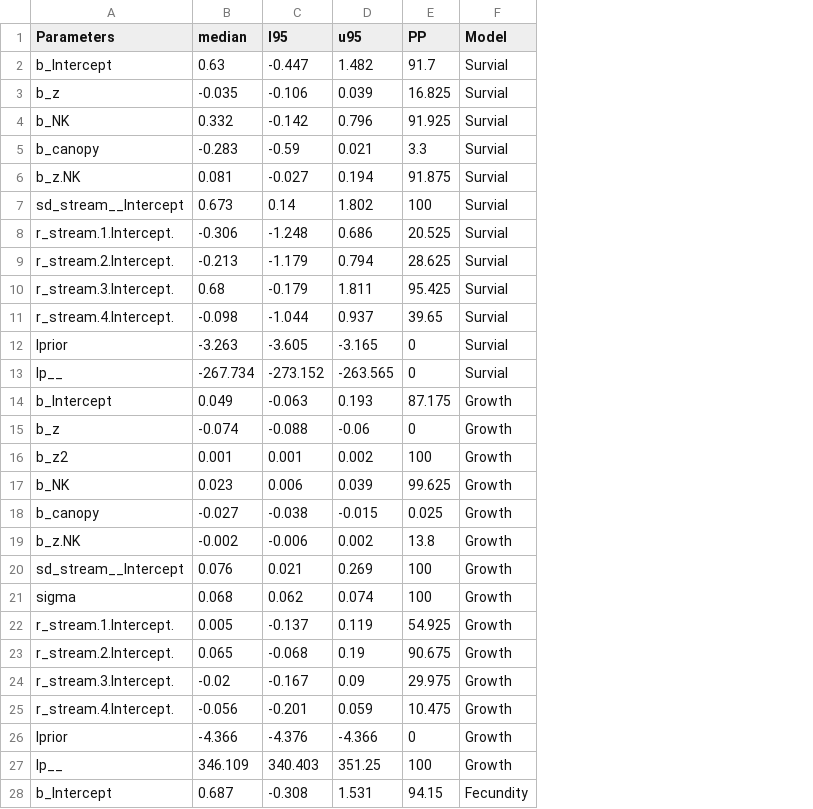
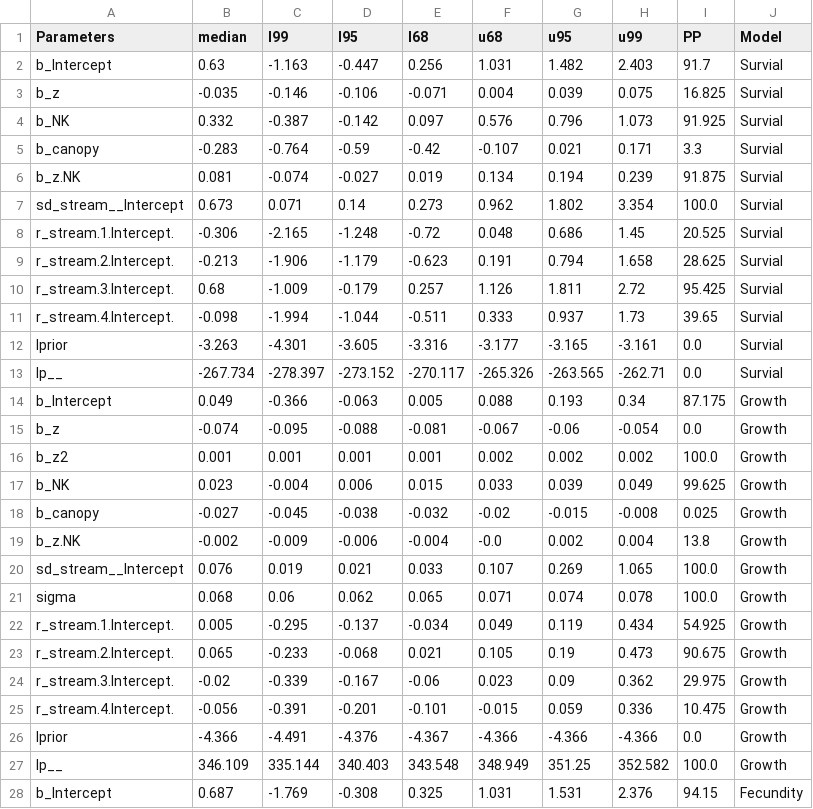
Before and after one commit to JaimeMAnayaRojas/Pool_KG, a CSV file: outputs/Sum_ParG.csv, drawn as a sheet; only a part is shown; addresses are those after the commit; the diff covers the shown part only; the diff names each change by its address in the sheet, - before the commit and + after, or states it on an @@ line.

Commit message:
update models

```diff
--- a/outputs/Sum_ParG.csv
+++ b/outputs/Sum_ParG.csv
+column C (l99), rows 2-28: -1.163 | -0.146 | -0.387 | -0.764 | -0.074 | 0.071 | -2.165 | -1.906 | -1.009 | -1.994 | -4.301 | -278.397 | -0.366 | -0.095 | 0.001 | -0.004 | -0.045 | -0.009 | 0.019 | 0.06 | -0.295 | -0.233 | -0.339 | -0.391 | -4.491 | 335.144 | -1.769
+column E (l68), rows 2-28: 0.256 | -0.071 | 0.097 | -0.42 | 0.019 | 0.273 | -0.72 | -0.623 | 0.257 | -0.511 | -3.316 | -270.117 | 0.005 | -0.081 | 0.001 | 0.015 | -0.032 | -0.004 | 0.033 | 0.065 | -0.034 | 0.021 | -0.06 | -0.101 | -4.367 | 343.548 | 0.325
+column F (u68), rows 2-28: 1.031 | 0.004 | 0.576 | -0.107 | 0.134 | 0.962 | 0.048 | 0.191 | 1.126 | 0.333 | -3.177 | -265.326 | 0.088 | -0.067 | 0.002 | 0.033 | -0.02 | -0.0 | 0.107 | 0.071 | 0.049 | 0.105 | 0.023 | -0.015 | -4.366 | 348.949 | 1.031
+column H (u99), rows 2-28: 2.403 | 0.075 | 1.073 | 0.171 | 0.239 | 3.354 | 1.45 | 1.658 | 2.72 | 1.73 | -3.161 | -262.71 | 0.34 | -0.054 | 0.002 | 0.049 | -0.008 | 0.004 | 1.065 | 0.078 | 0.434 | 0.473 | 0.362 | 0.336 | -4.366 | 352.582 | 2.376
-I7 (PP): 100
+I7 (PP): 100.0
-I12:I13 (PP): 0
+I12:I13 (PP): 0.0
-I15 (PP): 0
+I15 (PP): 0.0
-I16 (PP): 100
+I16 (PP): 100.0
-I20:I21 (PP): 100
+I20:I21 (PP): 100.0
-I26 (PP): 0
+I26 (PP): 0.0
-I27 (PP): 100
+I27 (PP): 100.0
```
Also changed, not shown: 7 edited cells elsewhere in this file, data/Recruitment_data.csv, outputs/Sum_ParK.csv, 20 other files.
